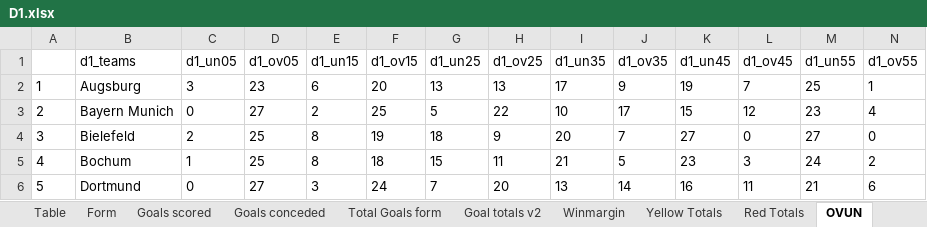
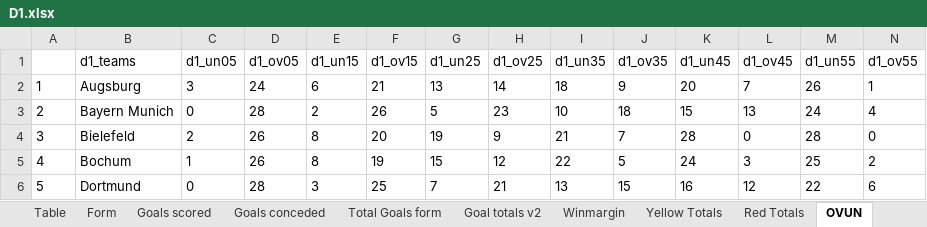
Before and after one commit to gitboyzorro5/Rsoccer, an Excel workbook: Divisions/D1.xlsx, sheet OVUN, drawn as a sheet; only a part is shown; values as stored, in another font and other column widths than the file's, no borders; the diff covers the shown part only; the diff names each change by its address in the sheet, - before the commit and + after, or states it on an @@ line.

```diff
--- a/Divisions/D1.xlsx (sheet OVUN)
+++ b/Divisions/D1.xlsx (sheet OVUN)
-D2 (d1_ov05): 23
+D2 (d1_ov05): 24
-F2 (d1_ov15): 20
+F2 (d1_ov15): 21
-H2 (d1_ov25): 13
+H2 (d1_ov25): 14
-I2 (d1_un35): 17
+I2 (d1_un35): 18
-K2 (d1_un45): 19
+K2 (d1_un45): 20
-M2 (d1_un55): 25
+M2 (d1_un55): 26
-D3 (d1_ov05): 27
+D3 (d1_ov05): 28
-F3 (d1_ov15): 25
+F3 (d1_ov15): 26
-H3 (d1_ov25): 22
+H3 (d1_ov25): 23
-J3 (d1_ov35): 17
+J3 (d1_ov35): 18
-L3 (d1_ov45): 12
+L3 (d1_ov45): 13
-M3 (d1_un55): 23
+M3 (d1_un55): 24
-D4:D5 (d1_ov05): 25
+D4:D5 (d1_ov05): 26
-F4 (d1_ov15): 19
+F4 (d1_ov15): 20
-G4 (d1_un25): 18
+G4 (d1_un25): 19
-I4 (d1_un35): 20
+I4 (d1_un35): 21
-K4 (d1_un45): 27
+K4 (d1_un45): 28
-M4 (d1_un55): 27
+M4 (d1_un55): 28
-F5 (d1_ov15): 18
+F5 (d1_ov15): 19
-H5 (d1_ov25): 11
+H5 (d1_ov25): 12
-I5 (d1_un35): 21
+I5 (d1_un35): 22
-K5 (d1_un45): 23
+K5 (d1_un45): 24
-M5 (d1_un55): 24
+M5 (d1_un55): 25
-D6 (d1_ov05): 27
+D6 (d1_ov05): 28
-F6 (d1_ov15): 24
+F6 (d1_ov15): 25
-H6 (d1_ov25): 20
+H6 (d1_ov25): 21
-J6 (d1_ov35): 14
+J6 (d1_ov35): 15
-L6 (d1_ov45): 11
+L6 (d1_ov45): 12
-M6 (d1_un55): 21
+M6 (d1_un55): 22
```
Also changed, not shown: 78 edited cells elsewhere in this sheet, sheet D1, sheet Shots Analysis, sheet L6, sheet Table, sheet Yellow Totals, sheet Goal totals v2, 6 more sheets, Divisions/T1.xlsx, NL/ARG.xlsx, 32 other files.
